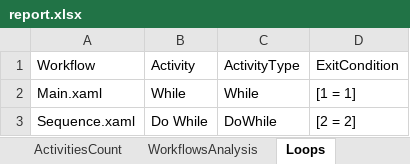
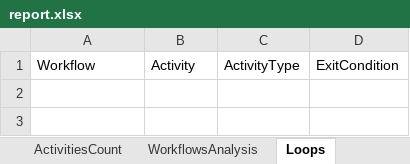
Before and after one commit to BarekM/uipath-codeReviews, an Excel workbook: report.xlsx, sheet Loops, drawn as a sheet; values as stored, in another font and other column widths than the file's, no borders; the diff names each change by its address in the sheet, - before the commit and + after, or states it on an @@ line.

```diff
--- a/report.xlsx (sheet Loops)
+++ b/report.xlsx (sheet Loops)
-row 2: Main.xaml | While | While | [1 = 1]
-row 3: Sequence.xaml | Do While | DoWhile | [2 = 2]
```
Also changed, not shown: sheet ArgumentsNaming, sheet ActivitiesCount, sheet WorkflowsAnalysis, sheet VariablesNaming, sheet Selectors, sheet Selectorless, 4 more sheets, 8 other files.
